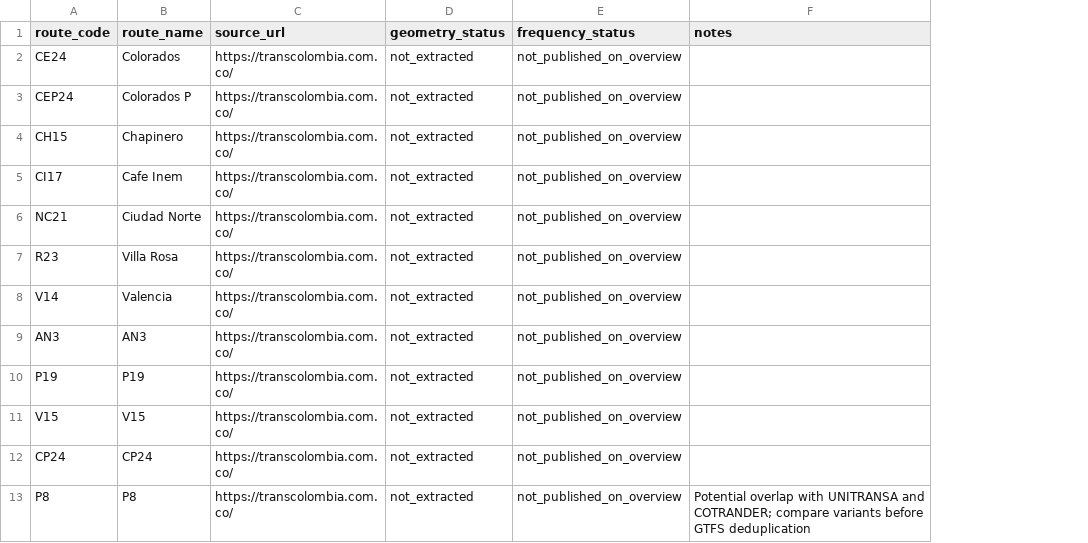
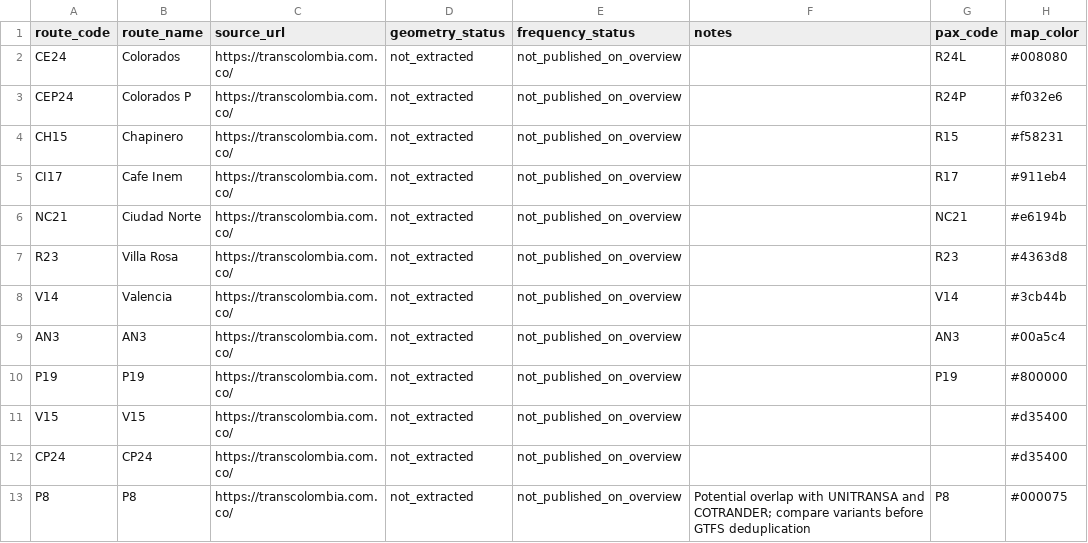
Before and after one commit to ColombiaTransit/Gtfs-bucaramanga-urbana, a CSV file: data/sources/transcolombia_routes.csv, drawn as a sheet; the diff names each change by its address in the sheet, - before the commit and + after, or states it on an @@ line.

Commit message:
data: add TRANSCOLOMBIA Next.js paxCode and mapColor route mappings

```diff
--- a/data/sources/transcolombia_routes.csv
+++ b/data/sources/transcolombia_routes.csv
+column G (pax_code), rows 2-13: R24L | R24P | R15 | R17 | NC21 | R23 | V14 | AN3 | P19 |  |  | P8
+column H (map_color), rows 2-13: #008080 | #f032e6 | #f58231 | #911eb4 | #e6194b | #4363d8 | #3cb44b | #00a5c4 | #800000 | #d35400 | #d35400 | #000075
```
